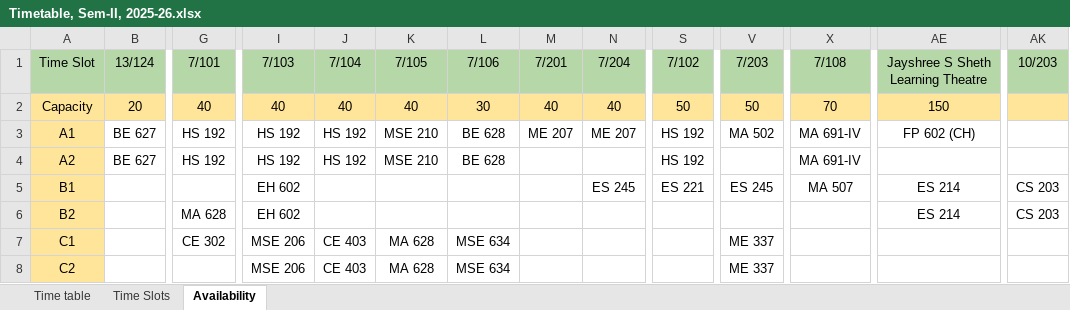
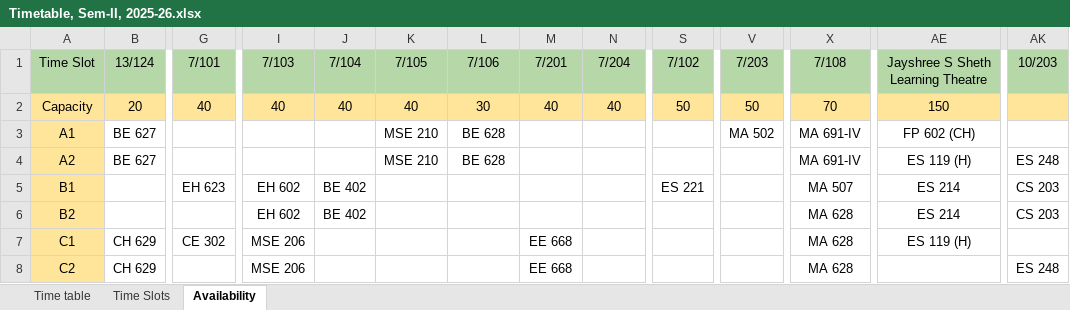
Before and after one commit to StuxH4-X/timetable-iitgn, an Excel workbook: Timetable, Sem-II, 2025-26.xlsx, sheet Availability, drawn as a sheet; only a part is shown, gaps mark what is left out; values as stored, in another font and other column widths than the file's, no borders; charts and pictures not drawn; the diff covers the shown part only; the diff names each change by its address in the sheet, - before the commit and + after, or states it on an @@ line.

Commit message:
Add files via upload

```diff
--- a/Timetable, Sem-II, 2025-26.xlsx (sheet Availability)
+++ b/Timetable, Sem-II, 2025-26.xlsx (sheet Availability)
-G3:G4 (7/101): HS 192
+G3:G4 (7/101): (empty)
-I3:I4 (7/103): HS 192
+I3:I4 (7/103): (empty)
-J3:J4 (7/104): HS 192
+J3:J4 (7/104): (empty)
-M3 (7/201): ME 207
+M3 (7/201): (empty)
-N3 (7/204): ME 207
+N3 (7/204): (empty)
-S3:S4 (7/102): HS 192
+S3:S4 (7/102): (empty)
-AE4: (empty)
+AE4: ES 119 (H)
-AK4 (10/203): (empty)
+AK4 (10/203): ES 248
-G5 (7/101): (empty)
+G5 (7/101): EH 623
-J5:J6 (7/104): (empty)
+J5:J6 (7/104): BE 402
-N5 (7/204): ES 245
+N5 (7/204): (empty)
-V5 (7/203): ES 245
+V5 (7/203): (empty)
-G6 (7/101): MA 628
+G6 (7/101): (empty)
-X6:X8 (7/108): (empty)
+X6:X8 (7/108): MA 628
-B7:B8 (13/124): (empty)
+B7:B8 (13/124): CH 629
-J7:J8 (7/104): CE 403
+J7:J8 (7/104): (empty)
-K7:K8 (7/105): MA 628
+K7:K8 (7/105): (empty)
-L7:L8 (7/106): MSE 634
+L7:L8 (7/106): (empty)
-M7:M8 (7/201): (empty)
+M7:M8 (7/201): EE 668
-V7:V8 (7/203): ME 337
+V7:V8 (7/203): (empty)
-AE7: (empty)
+AE7: ES 119 (H)
-AK8 (10/203): (empty)
+AK8 (10/203): ES 248
```
Also changed, not shown: 167 edited cells elsewhere in this sheet, sheet Time table, sheet Time Slots, hidden cells, charts or pictures.
